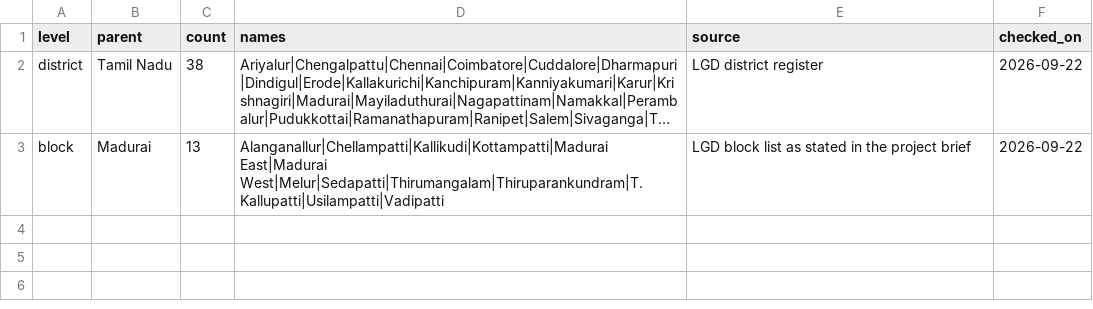
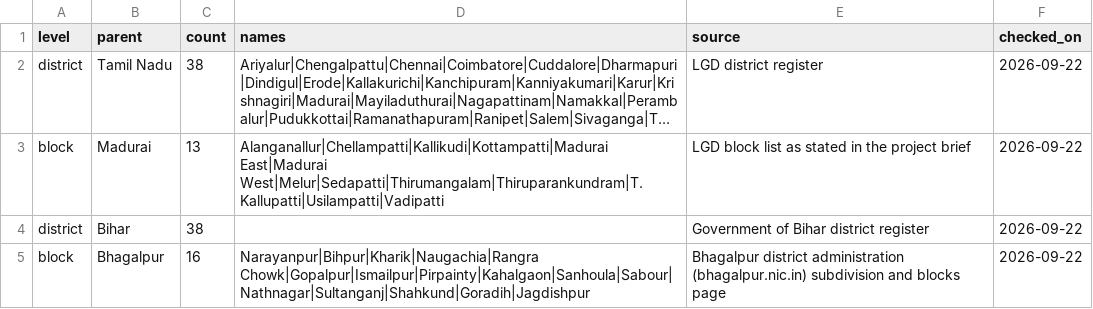
Before and after one commit to anuragkumar06-ship-it/Automation, a CSV file: data/lgd/reference_counts.csv, drawn as a sheet; long unchanged cells end in …; the diff names each change by its address in the sheet, - before the commit and + after, or states it on an @@ line.

```diff
--- a/data/lgd/reference_counts.csv
+++ b/data/lgd/reference_counts.csv
+row 4: district | Bihar | 38 |  | Government of Bihar district register | 2026-09-22
+row 5: block | Bhagalpur | 16 | Narayanpur|Bihpur|Kharik|Naugachia|Rangra Chowk|Gopalpur|Ismailpur|Pirpainty|Kahalgaon|Sanhoula|Sabour|Nathnagar|Sultanganj|Shahkund|Goradih|Jagdishpur | Bhagalpur district administration (bhagalpur.nic.in) subdivision and blocks page | 2026-09-22
```
Also changed, not shown: data/aliases.csv, 9 other files.
